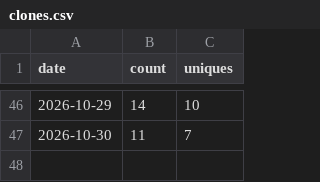
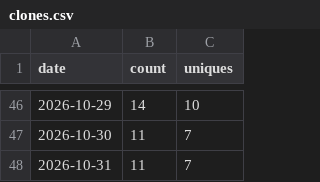
Before and after one commit to slantis/magic-tools, a CSV file: clones.csv, drawn as a sheet; only a part is shown, gaps mark what is left out.

```diff
--- a/clones.csv
+++ b/clones.csv
@@ -47 +47,2 @@ date,count,uniques
 2026-10-30,11,7
+2026-10-31,11,7
```
Also changed, not shown: paths.csv, referrers.csv, 3 other files.
